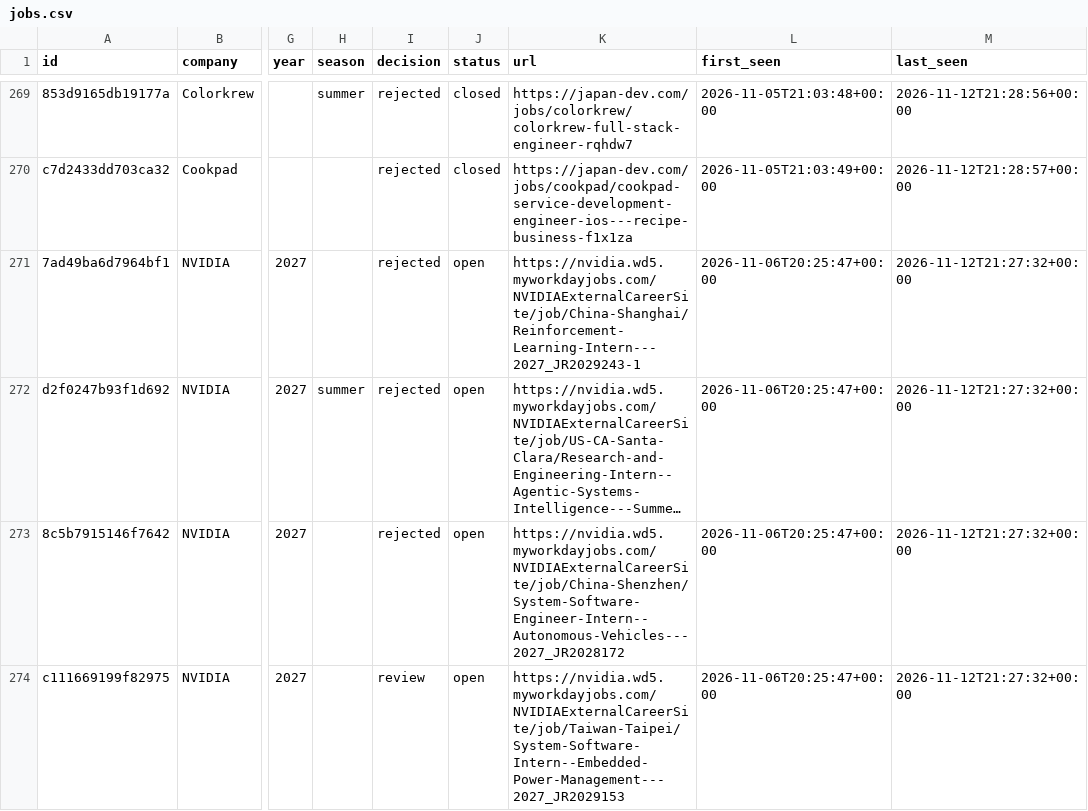
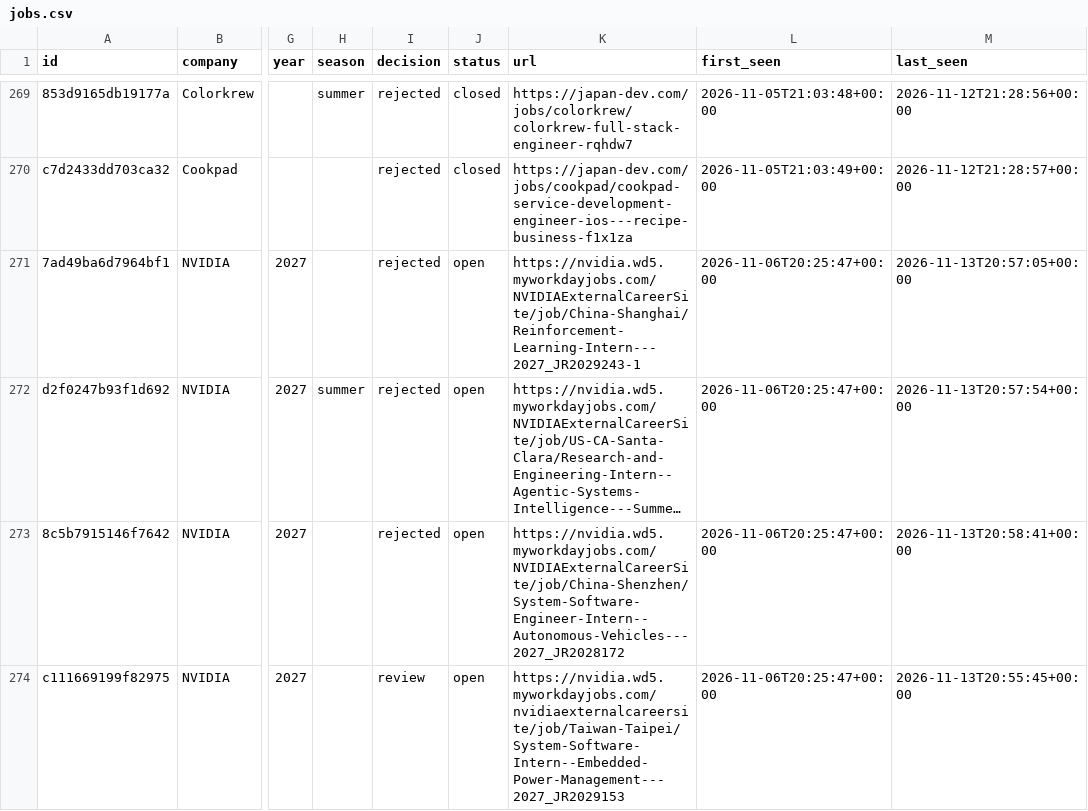
Before and after one commit to bch9248/jata-radar, a CSV file: data/jobs.csv, drawn as a sheet; only a part is shown, gaps mark what is left out; long unchanged cells end in …; the diff covers the shown part only; the diff names each change by its address in the sheet, - before the commit and + after, or states it on an @@ line.

```diff
--- a/data/jobs.csv
+++ b/data/jobs.csv
-M271 (last_seen): 2026-11-12T21:27:32+00:00
+M271 (last_seen): 2026-11-13T20:57:05+00:00
-M272 (last_seen): 2026-11-12T21:27:32+00:00
+M272 (last_seen): 2026-11-13T20:57:54+00:00
-M273 (last_seen): 2026-11-12T21:27:32+00:00
+M273 (last_seen): 2026-11-13T20:58:41+00:00
-K274 (url): https://nvidia.wd5.myworkdayjobs.com/NVIDIAExternalCareerSite/job/Taiwan-Taipei/System-Software-Intern--Embedded-Power-Management---2027_JR2029153
+K274 (url): https://nvidia.wd5.myworkdayjobs.com/nvidiaexternalcareersite/job/Taiwan-Taipei/System-Software-Intern--Embedded-Power-Management---2027_JR2029153
-M274 (last_seen): 2026-11-12T21:27:32+00:00
+M274 (last_seen): 2026-11-13T20:55:45+00:00
```
Also changed, not shown: 5 added rows and 126 edited cells elsewhere in this file, 7 other files.
